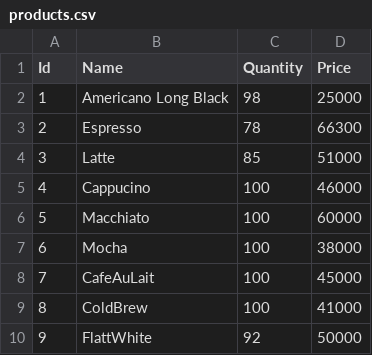
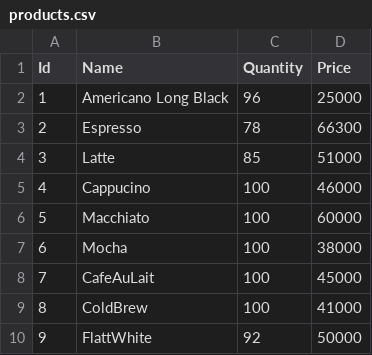
Before and after one commit to AdiMaulana/coffeeshop, a CSV file: products.csv, drawn as a sheet.

```diff
--- a/products.csv
+++ b/products.csv
@@ -1,3 +1,3 @@
 Id|Name|Quantity|Price
-1|Americano Long Black|98|25000
+1|Americano Long Black|96|25000
 2|Espresso|78|66300
```
Also changed, not shown: transactions.csv, 5 other files.
